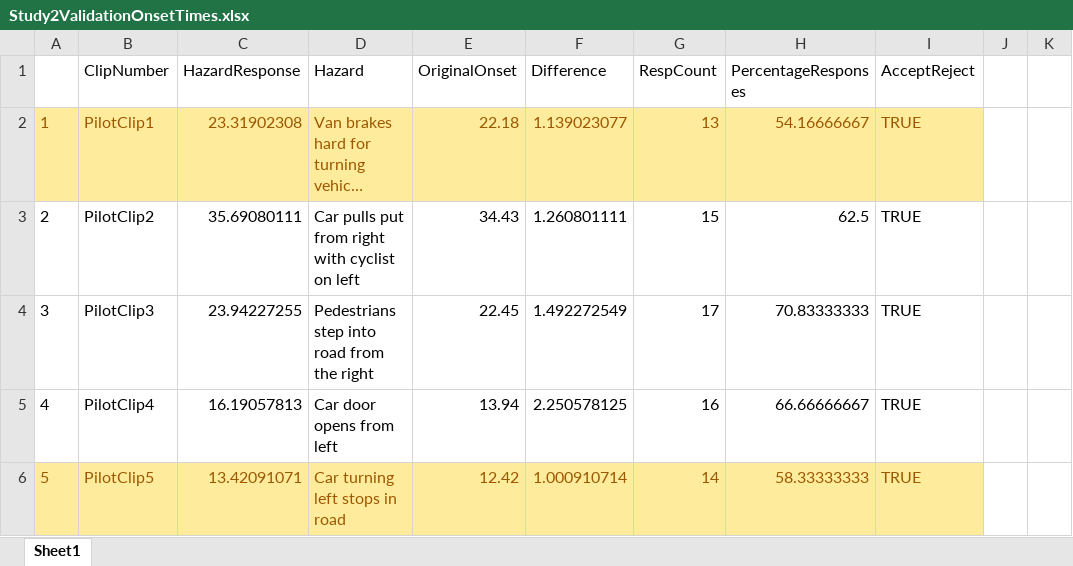
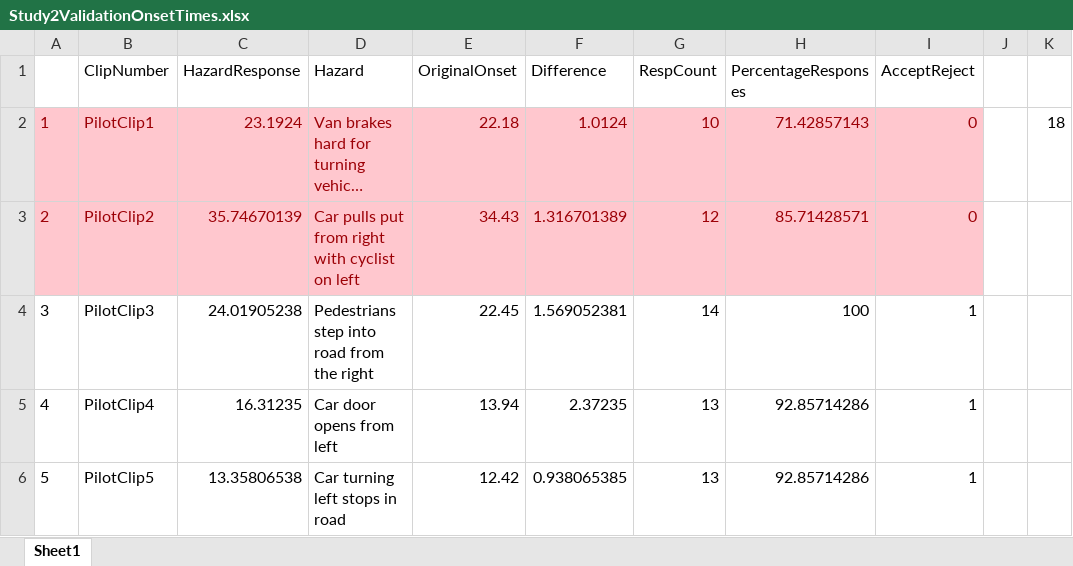
Before and after one commit to thomasgoodge/PhDRScripts, an Excel workbook: Study2Analysis/Study2ValidationOnsetTimes.xlsx, sheet Sheet1, drawn as a sheet; only a part is shown; long unchanged cells end in …; values as stored, in another font and other column widths than the file's, no borders; the diff covers the shown part only; the diff names each change by its address in the sheet, - before the commit and + after, or states it on an @@ line.

Commit message:
Changed summaries to exclude older/ novice and only count those who completed experiment in final numbers

```diff
--- a/Study2Analysis/Study2ValidationOnsetTimes.xlsx (sheet Sheet1)
+++ b/Study2Analysis/Study2ValidationOnsetTimes.xlsx (sheet Sheet1)
@@ A2:I2 fill: #FFEB9C → #FFC7CE, text colour: #9C5700 → #9C0006 @@
-C2 (HazardResponse): 23.31902308
+C2 (HazardResponse): 23.1924
-F2 (Difference): 1.139023077
+F2 (Difference): 1.0124
-G2 (RespCount): 13
+G2 (RespCount): 10
-H2 (PercentageResponses): 54.16666667
+H2 (PercentageResponses): 71.42857143
-I2:I3 (AcceptReject): TRUE
+I2:I3 (AcceptReject): 0
-K2: (empty)
+K2: 18
@@ A3:I3 fill: none → #FFC7CE, text colour: black → #9C0006 @@
-C3 (HazardResponse): 35.69080111
+C3 (HazardResponse): 35.74670139
-F3 (Difference): 1.260801111
+F3 (Difference): 1.316701389
-G3 (RespCount): 15
+G3 (RespCount): 12
-H3 (PercentageResponses): 62.5
+H3 (PercentageResponses): 85.71428571
-C4 (HazardResponse): 23.94227255
+C4 (HazardResponse): 24.01905238
-F4 (Difference): 1.492272549
+F4 (Difference): 1.569052381
-G4 (RespCount): 17
+G4 (RespCount): 14
-H4 (PercentageResponses): 70.83333333
+H4 (PercentageResponses): 100
-I4:I6 (AcceptReject): TRUE
+I4:I6 (AcceptReject): 1
-C5 (HazardResponse): 16.19057813
+C5 (HazardResponse): 16.31235
-F5 (Difference): 2.250578125
+F5 (Difference): 2.37235
-G5 (RespCount): 16
+G5 (RespCount): 13
-H5 (PercentageResponses): 66.66666667
+H5 (PercentageResponses): 92.85714286
@@ A6:I6 fill: #FFEB9C → none, text colour: #9C5700 → black @@
-C6 (HazardResponse): 13.42091071
+C6 (HazardResponse): 13.35806538
-F6 (Difference): 1.000910714
+F6 (Difference): 0.938065385
-G6 (RespCount): 14
+G6 (RespCount): 13
-H6 (PercentageResponses): 58.33333333
+H6 (PercentageResponses): 92.85714286
```
Also changed, not shown: 92 edited cells and cell formats elsewhere in this sheet, 1 other file.
